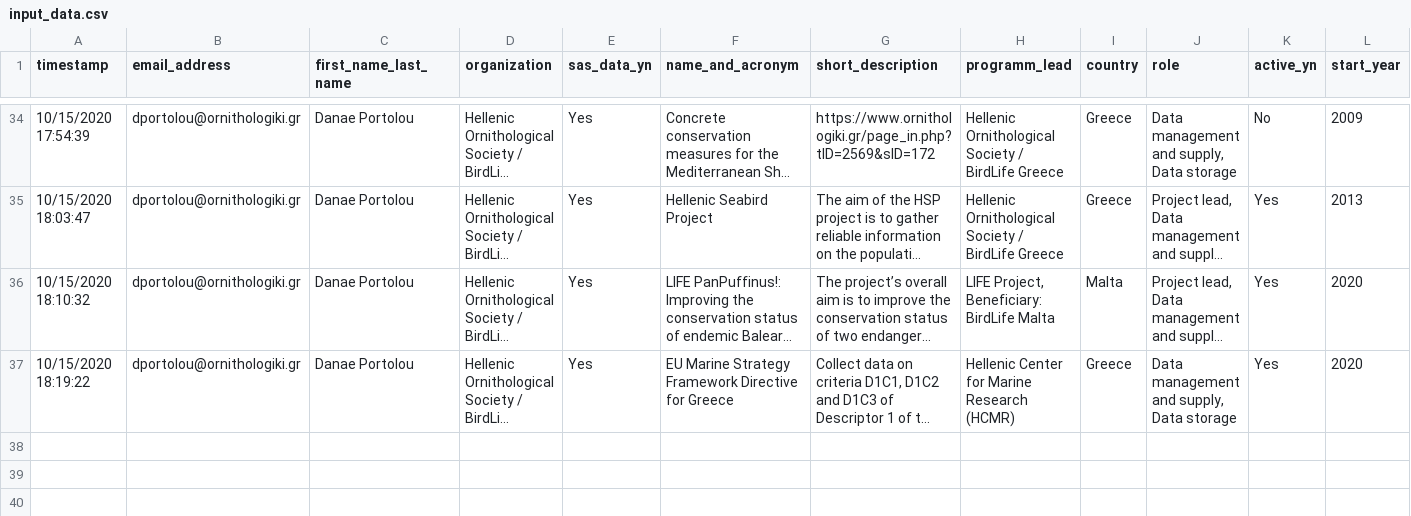
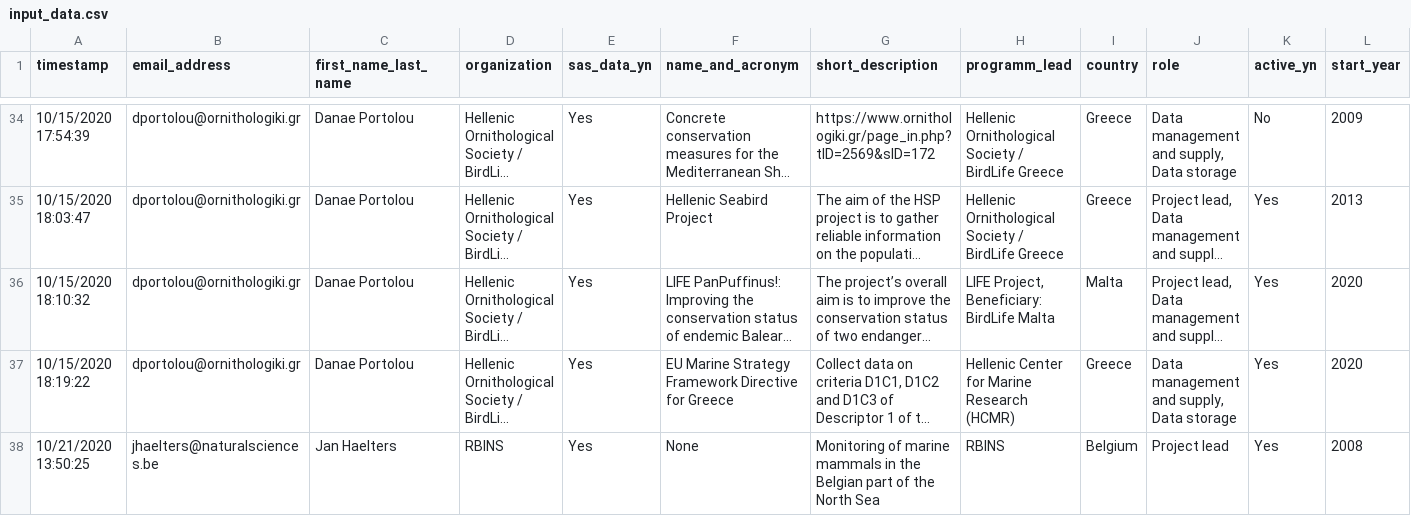
Before and after one commit to inbo/esas-revitalize, a CSV file: data/input/input_data.csv, drawn as a sheet; only a part is shown, gaps mark what is left out; long unchanged cells end in …; rows hold the shown columns only; the diff names each change by its address in the sheet, - before the commit and + after, or states it on an @@ line.

Commit message:
Add data for RBINS

```diff
--- a/data/input/input_data.csv
+++ b/data/input/input_data.csv
+row 38: 10/21/2020 13:50:25 | jhaelters@naturalsciences.be | Jan Haelters | RBINS | Yes | None | Monitoring of marine mammals in the Belgian part of the North Sea | RBINS | Belgium | Project lead | Yes | 2008
```
Also changed, not shown: 3 other files.
